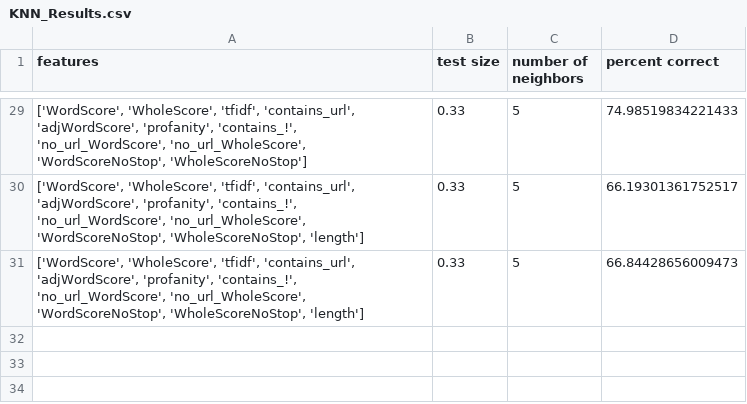
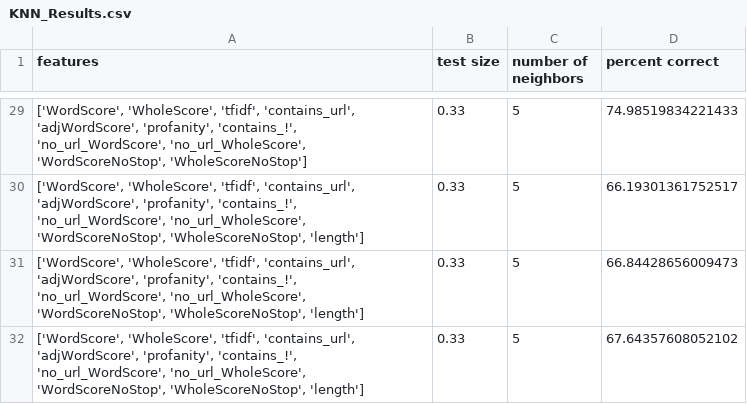
Before and after one commit to mcatalano26/cmps-cap, a CSV file: files/ML_Results/KNN_Results.csv, drawn as a sheet; only a part is shown, gaps mark what is left out; the diff names each change by its address in the sheet, - before the commit and + after, or states it on an @@ line.

```diff
--- a/files/ML_Results/KNN_Results.csv
+++ b/files/ML_Results/KNN_Results.csv
+row 32: ['WordScore', 'WholeScore', 'tfidf', 'contains_url', 'adjWordScore', 'profanity', 'contains_!', 'no_url_WordScore', 'no_url_WholeScore', 'WordScoreNoStop', 'WholeScoreNoStop', 'length'] | 0.33 | 5 | 67.64357608052102
```
Also changed, not shown: files/ML_Results/DecisionTreeClassifier_Results.csv, files/ML_Results/RandomForestClassifier_Results.csv, 10 other files.
